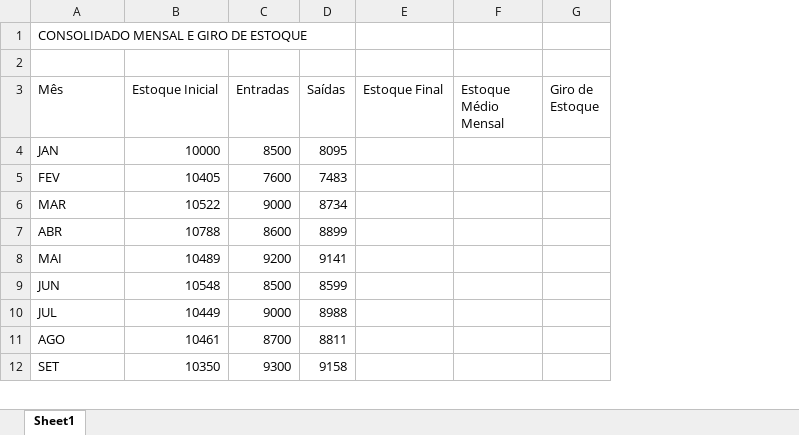
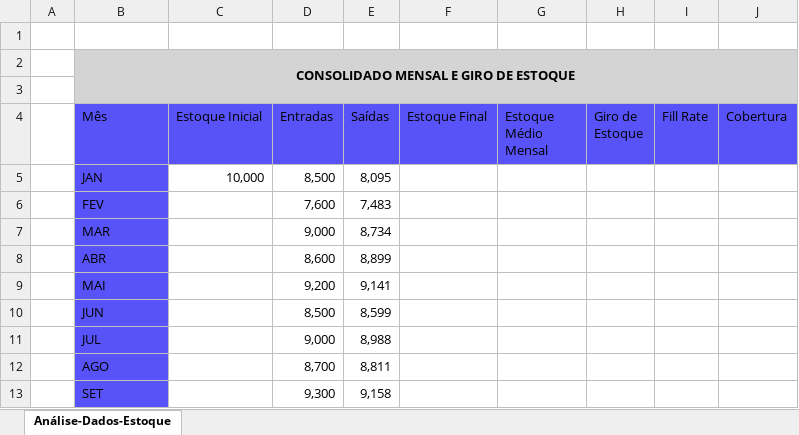
Before and after one commit to rmoliveira17/turma_admin_20262, an Excel workbook: Base de Dados - Estoque.xlsx, sheet Análise-Dados-Estoque, drawn as a sheet; only a part is shown; values as stored, in another font and other column widths than the file's, no borders; addresses are those after the commit; the diff covers the shown part only; the diff names each change by its address in the sheet, - before the commit and + after, or states it on an @@ line.

Commit message:
Add files via upload

```diff
--- a/Base de Dados - Estoque.xlsx (sheet Análise-Dados-Estoque)
+++ b/Base de Dados - Estoque.xlsx (sheet Análise-Dados-Estoque)
-sheet tab: Sheet1
+sheet tab: Análise-Dados-Estoque
+column A, empty
+column I (Fill Rate), empty
+column J (Cobertura), empty
+row 1: (empty)
-B2:H3 fill: none
+B2:H3 fill: #D4D4D4
@@ B2 bold: off → on, alignment: left → center @@
+B2:J3 merged
-B4:H4 fill: none
+B4:H4 fill: #5753F9
-B5:B13 fill: none
+B5:B13 fill: #5753F9
-C5 (Estoque Inicial): 10000
+C5 (Estoque Inicial): 10,000
-D5 (Entradas): 8500
+D5 (Entradas): 8,500
-E5 (Saídas): 8095
+E5 (Saídas): 8,095
-C6 (Estoque Inicial): 10405
+C6 (Estoque Inicial): (empty)
-D6 (Entradas): 7600
+D6 (Entradas): 7,600
-E6 (Saídas): 7483
+E6 (Saídas): 7,483
-C7 (Estoque Inicial): 10522
+C7 (Estoque Inicial): (empty)
-D7 (Entradas): 9000
+D7 (Entradas): 9,000
-E7 (Saídas): 8734
+E7 (Saídas): 8,734
-C8 (Estoque Inicial): 10788
+C8 (Estoque Inicial): (empty)
-D8 (Entradas): 8600
+D8 (Entradas): 8,600
-E8 (Saídas): 8899
+E8 (Saídas): 8,899
-C9 (Estoque Inicial): 10489
+C9 (Estoque Inicial): (empty)
-D9 (Entradas): 9200
+D9 (Entradas): 9,200
-E9 (Saídas): 9141
+E9 (Saídas): 9,141
-C10 (Estoque Inicial): 10548
+C10 (Estoque Inicial): (empty)
-D10 (Entradas): 8500
+D10 (Entradas): 8,500
-E10 (Saídas): 8599
+E10 (Saídas): 8,599
-C11 (Estoque Inicial): 10449
+C11 (Estoque Inicial): (empty)
-D11 (Entradas): 9000
+D11 (Entradas): 9,000
-E11 (Saídas): 8988
+E11 (Saídas): 8,988
-C12 (Estoque Inicial): 10461
+C12 (Estoque Inicial): (empty)
-D12 (Entradas): 8700
+D12 (Entradas): 8,700
-E12 (Saídas): 8811
+E12 (Saídas): 8,811
-C13 (Estoque Inicial): 10350
+C13 (Estoque Inicial): (empty)
-D13 (Entradas): 9300
+D13 (Entradas): 9,300
-E13 (Saídas): 9158
+E13 (Saídas): 9,158
```
Also changed, not shown: 9 edited cells and cell formats elsewhere in this sheet.
